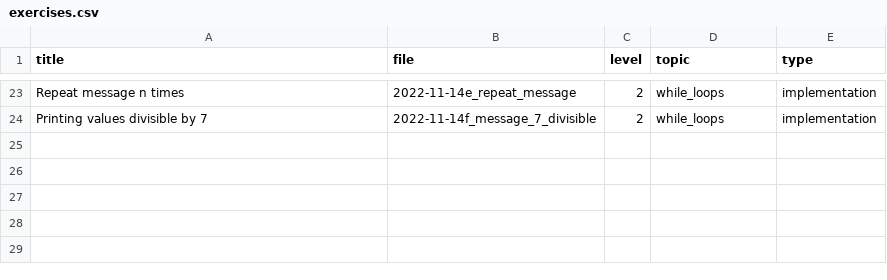
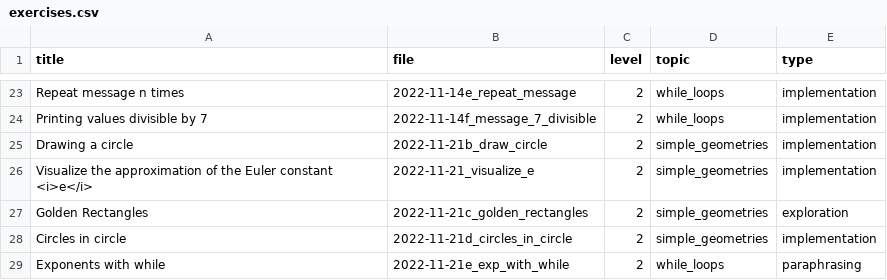
Before and after one commit to adamkocsis/Rcourse, a CSV file: _data/exercises.csv, drawn as a sheet; only a part is shown, gaps mark what is left out.

```diff
--- a/_data/exercises.csv
+++ b/_data/exercises.csv
@@ -24 +24,6 @@ Repeat message n times,2022-11-14e_repeat_message,2,while_loops,implementation
 Printing values divisible by 7,2022-11-14f_message_7_divisible,2,while_loops,implementation
+Drawing a circle,2022-11-21b_draw_circle,2,simple_geometries,implementation
+Visualize the approximation of the Euler constant <i>e</i>,2022-11-21_visualize_e,2,simple_geometries,implementation
+Golden Rectangles,2022-11-21c_golden_rectangles,2,simple_geometries,exploration
+Circles in circle,2022-11-21d_circles_in_circle,2,simple_geometries,implementation
+Exponents with while,2022-11-21e_exp_with_while,2,while_loops,paraphrasing
```
Also changed, not shown: 12 other files.
